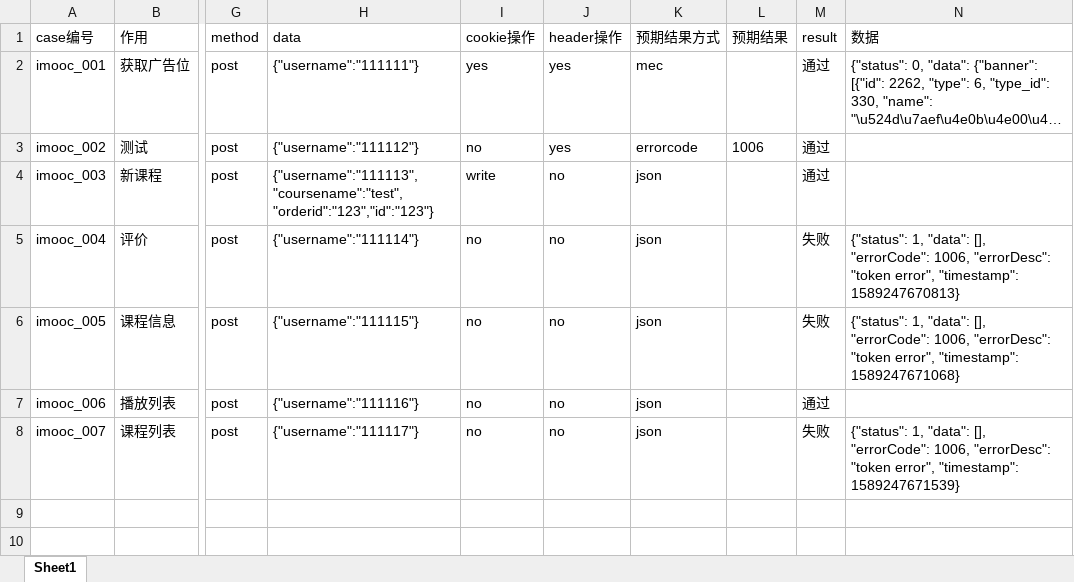
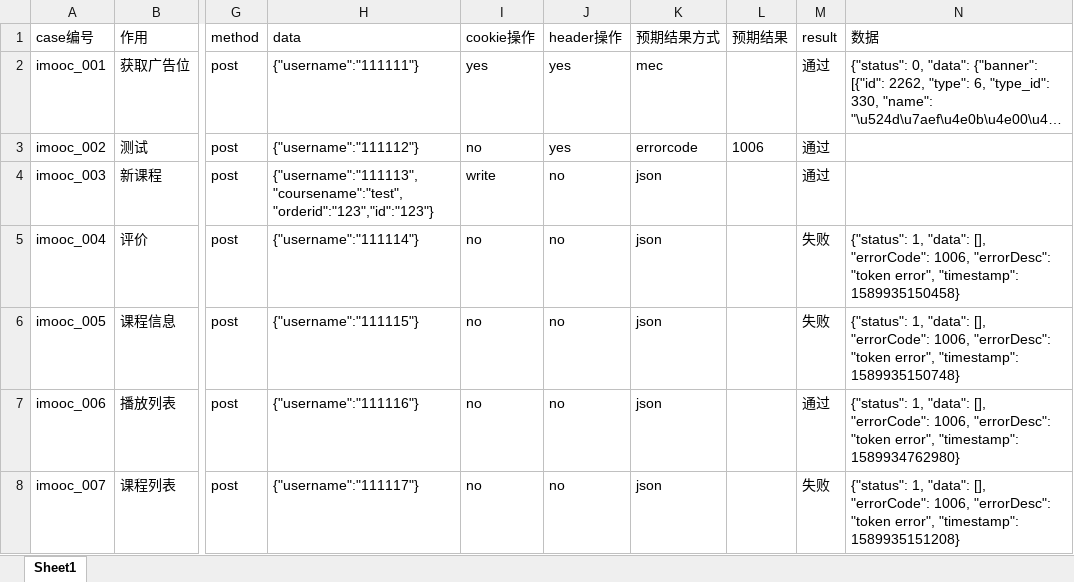
Before and after one commit to 97xyg/ImoocInterface, an Excel workbook: case/Imooc.xlsx, sheet Sheet1, drawn as a sheet; only a part is shown, gaps mark what is left out; long unchanged cells end in …; values as stored, in another font and other column widths than the file's, no borders; the diff names each change by its address in the sheet, - before the commit and + after, or states it on an @@ line.

```diff
--- a/case/Imooc.xlsx (sheet Sheet1)
+++ b/case/Imooc.xlsx (sheet Sheet1)
-N5 (数据): …error", "timestamp": 1589247670813}
+N5 (数据): …error", "timestamp": 1589935150458}
-N6 (数据): …error", "timestamp": 1589247671068}
+N6 (数据): …error", "timestamp": 1589935150748}
-N7 (数据): (empty)
+N7 (数据): {"status": 1, "data": [], "errorCode": 1006, "errorDesc": "token error", "timestamp": 1589934762980}
-N8 (数据): …error", "timestamp": 1589247671539}
+N8 (数据): …error", "timestamp": 1589935151208}
```
Also changed, not shown: 1 other file.
